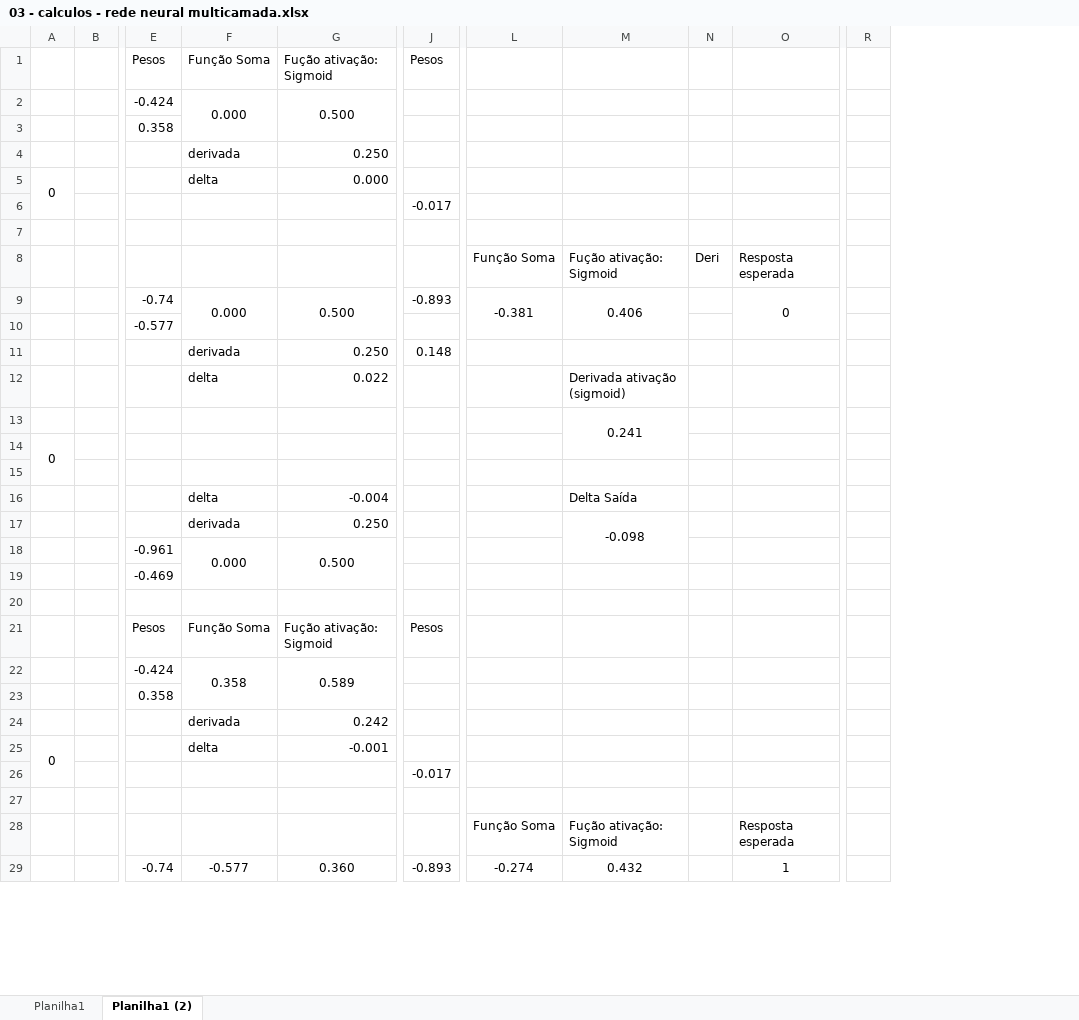
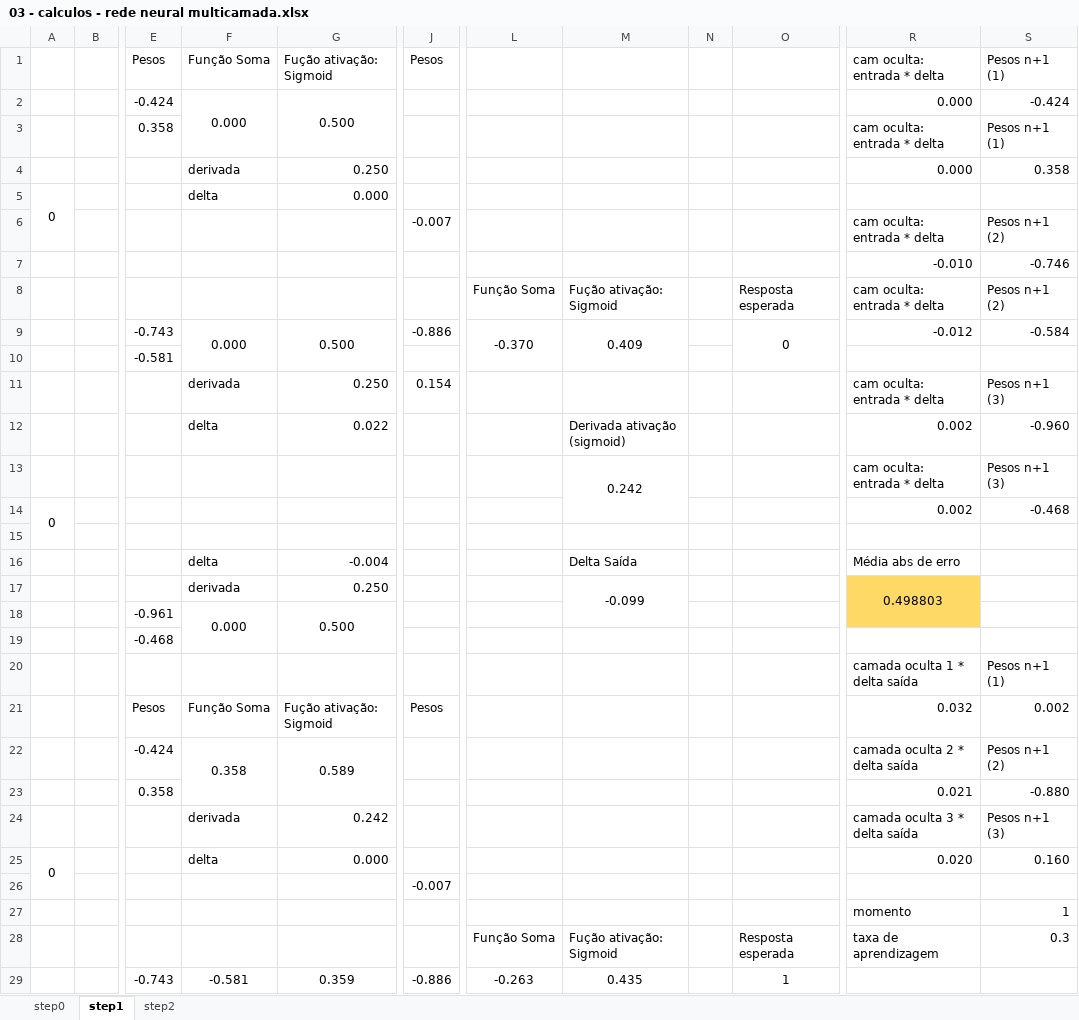
Before and after one commit to santclear/ai-and-data-science-studies, an Excel workbook: redes neurais - implementacoes sem frameworks/03 - calculos - rede neural multicamada.xlsx, sheet step1, drawn as a sheet; only a part is shown, gaps mark what is left out; values as stored, in another font and other column widths than the file's, no borders; charts and pictures not drawn; removed rows and columns are numbered as before the commit, all else as after; rows hold the shown columns only; the diff covers the shown part only; the diff names each change by its address in the sheet, - before the commit and + after, or states it on an @@ line.

Commit message:
Atualizado a planilha de cálculos da rede neural multicamada.

```diff
--- a/redes neurais - implementacoes sem frameworks/03 - calculos - rede neural multicamada.xlsx (sheet step1)
+++ b/redes neurais - implementacoes sem frameworks/03 - calculos - rede neural multicamada.xlsx (sheet step1)
-sheet tab: Planilha1
+sheet tab: step0
-sheet tab: Planilha1 (2)
+sheet tab: step1
+sheet tab: step2
-column N, row 8: Deri
+column N, empty
-column R, empty
+column R, rows 1-8: cam oculta: entrada * delta | 0.000 | cam oculta: entrada * delta | 0.000 |  | cam oculta: entrada * delta | -0.010 | cam oculta: entrada * delta; rows 11-28: cam oculta: entrada * delta | 0.002 | cam oculta: entrada * delta | 0.002 |  | Média abs de erro | 0.498803 |  |  | camada oculta 1 * delta saída | 0.032 | camada oculta 2 * delta saída | 0.021 | camada oculta 3 * delta saída | 0.020 |  | momento | taxa de aprendizagem
+column S, rows 1-8: Pesos n+1 (1) | -0.424 | Pesos n+1 (1) | 0.358 |  | Pesos n+1 (2) | -0.746 | Pesos n+1 (2); rows 11-28: Pesos n+1 (3) | -0.960 | Pesos n+1 (3) | -0.468 |  |  |  |  |  | Pesos n+1 (1) | 0.002 | Pesos n+1 (2) | -0.880 | Pesos n+1 (3) | 0.160 |  | 1 | 0.3
-J6: -0.017
+J6: -0.007
-row 7: (empty)
+row 7:  |  |  |  |  |  |  |  |  |  | -0.010 | -0.746
-row 9:  |  | -0.74 | 0.000 | 0.500 | -0.893 | -0.381 | 0.406 |  | 0
+row 9:  |  | -0.743 | 0.000 | 0.500 | -0.886 | -0.370 | 0.409 |  | 0 | -0.012 | -0.584
-E10: -0.577
+E10: -0.581
-J11: 0.148
+J11: 0.154
-M13: 0.241
+M13: 0.242
-M17: -0.098
+M17: -0.099
-E19: -0.469
+E19: -0.468
-row 20: (empty)
+row 20:  |  |  |  |  |  |  |  |  |  | camada oculta 1 * delta saída | Pesos n+1 (1)
-G25: -0.001
+G25: 0.000
-J26: -0.017
+J26: -0.007
-row 27: (empty)
+row 27:  |  |  |  |  |  |  |  |  |  | momento | 1
-row 29:  |  | -0.74 | -0.577 | 0.360 | -0.893 | -0.274 | 0.432 |  | 1
+row 29:  |  | -0.743 | -0.581 | 0.359 | -0.886 | -0.263 | 0.435 |  | 1
```
Also changed, not shown: 4 added rows, 4 removed rows and 16 edited cells elsewhere in this sheet, sheet step0, formulas that keep their value, charts or pictures.
